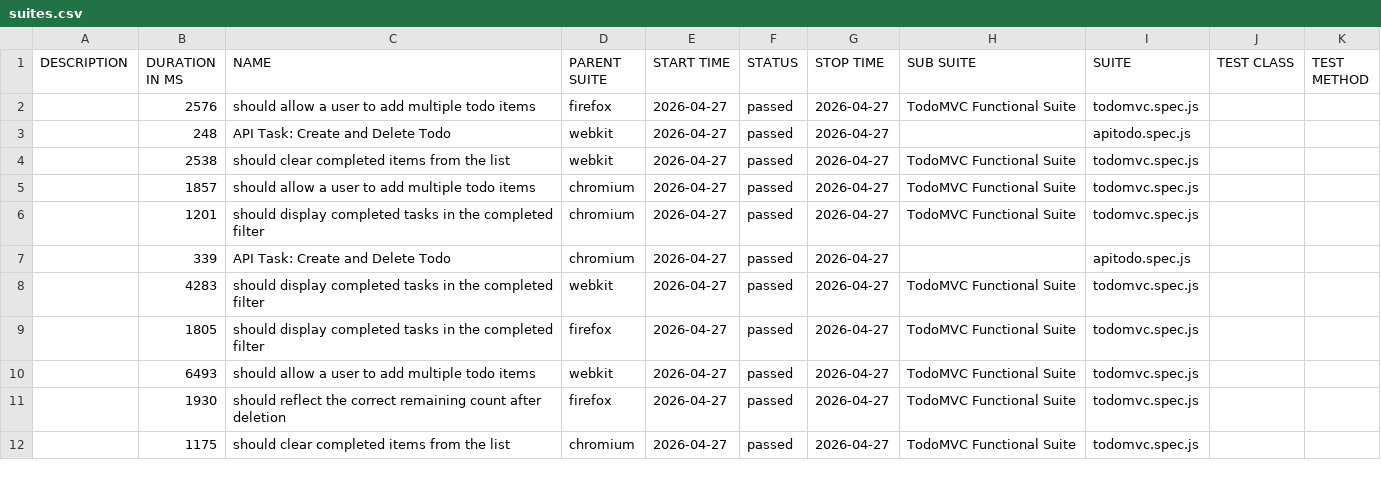
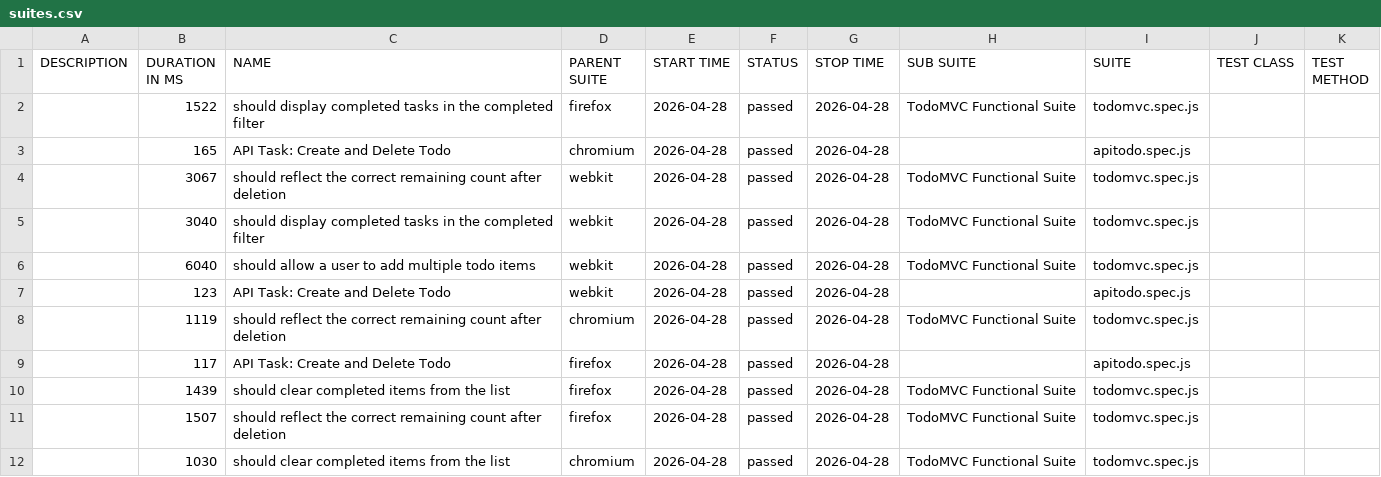
Before and after one commit to blessybabu-qa/TodoMVC_Playwright, a CSV file: data/suites.csv, drawn as a sheet; only a part is shown; the diff covers the shown part only.

```diff
--- a/data/suites.csv
+++ b/data/suites.csv
@@ -1,12 +1,12 @@
 "DESCRIPTION","DURATION IN MS","NAME","PARENT SUITE","START TIME","STATUS","STOP TIME","SUB SUITE","SUITE","TEST CLASS","TEST METHOD"
-"","2576","should allow a user to add multiple todo items","firefox","2026-04-27","passed","2026-04-27","TodoMVC Functional Suite","todomvc.spec.js","",""
-"","248","API Task: Create and Delete Todo","webkit","2026-04-27","passed","2026-04-27","","apitodo.spec.js","",""
-"","2538","should clear completed items from the list","webkit","2026-04-27","passed","2026-04-27","TodoMVC Functional Suite","todomvc.spec.js","",""
-"","1857","should allow a user to add multiple todo items","chromium","2026-04-27","passed","2026-04-27","TodoMVC Functional Suite","todomvc.spec.js","",""
-"","1201","should display completed tasks in the completed filter","chromium","2026-04-27","passed","2026-04-27","TodoMVC Functional Suite","todomvc.spec.js","",""
-"","339","API Task: Create and Delete Todo","chromium","2026-04-27","passed","2026-04-27","","apitodo.spec.js","",""
-"","4283","should display completed tasks in the completed filter","webkit","2026-04-27","passed","2026-04-27","TodoMVC Functional Suite","todomvc.spec.js","",""
-"","1805","should display completed tasks in the completed filter","firefox","2026-04-27","passed","2026-04-27","TodoMVC Functional Suite","todomvc.spec.js","",""
-"","6493","should allow a user to add multiple todo items","webkit","2026-04-27","passed","2026-04-27","TodoMVC Functional Suite","todomvc.spec.js","",""
-"","1930","should reflect the correct remaining count after deletion","firefox","2026-04-27","passed","2026-04-27","TodoMVC Functional Suite","todomvc.spec.js","",""
-"","1175","should clear completed items from the list","chromium","2026-04-27","passed","2026-04-27","TodoMVC Functional Suite","todomvc.spec.js","",""
+"","1522","should display completed tasks in the completed filter","firefox","2026-04-28","passed","2026-04-28","TodoMVC Functional Suite","todomvc.spec.js","",""
+"","165","API Task: Create and Delete Todo","chromium","2026-04-28","passed","2026-04-28","","apitodo.spec.js","",""
+"","3067","should reflect the correct remaining count after deletion","webkit","2026-04-28","passed","2026-04-28","TodoMVC Functional Suite","todomvc.spec.js","",""
+"","3040","should display completed tasks in the completed filter","webkit","2026-04-28","passed","2026-04-28","TodoMVC Functional Suite","todomvc.spec.js","",""
+"","6040","should allow a user to add multiple todo items","webkit","2026-04-28","passed","2026-04-28","TodoMVC Functional Suite","todomvc.spec.js","",""
+"","123","API Task: Create and Delete Todo","webkit","2026-04-28","passed","2026-04-28","","apitodo.spec.js","",""
+"","1119","should reflect the correct remaining count after deletion","chromium","2026-04-28","passed","2026-04-28","TodoMVC Functional Suite","todomvc.spec.js","",""
+"","117","API Task: Create and Delete Todo","firefox","2026-04-28","passed","2026-04-28","","apitodo.spec.js","",""
+"","1439","should clear completed items from the list","firefox","2026-04-28","passed","2026-04-28","TodoMVC Functional Suite","todomvc.spec.js","",""
+"","1507","should reflect the correct remaining count after deletion","firefox","2026-04-28","passed","2026-04-28","TodoMVC Functional Suite","todomvc.spec.js","",""
+"","1030","should clear completed items from the list","chromium","2026-04-28","passed","2026-04-28","TodoMVC Functional Suite","todomvc.spec.js","",""
```
Also changed, not shown: 1 added row, 1 removed row and 14 edited cells elsewhere in this file, 47 other files.
